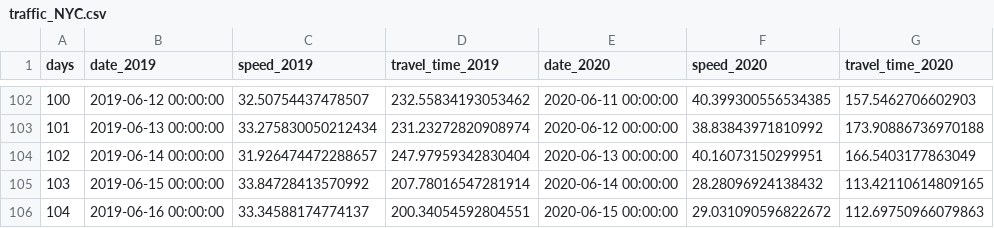
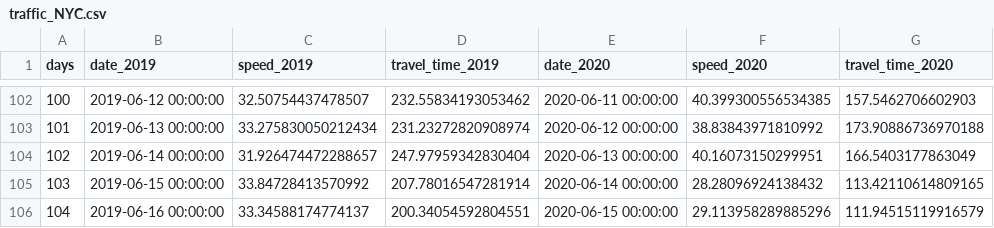
Before and after one commit to hkanezashi/GVTest, a CSV file: docs/data/traffic_NYC.csv, drawn as a sheet; only a part is shown, gaps mark what is left out.

Commit message:
Update data files

```diff
--- a/docs/data/traffic_NYC.csv
+++ b/docs/data/traffic_NYC.csv
@@ -105,2 +105,2 @@ days,date_2019,speed_2019,travel_time_2019,date_2020,speed_2020,travel_time_2020
 103,2019-06-15 00:00:00,33.84728413570992,207.78016547281914,2020-06-14 00:00:00,28.28096924138432,113.42110614809165
-104,2019-06-16 00:00:00,33.34588174774137,200.34054592804551,2020-06-15 00:00:00,29.031090596822672,112.69750966079863
+104,2019-06-16 00:00:00,33.34588174774137,200.34054592804551,2020-06-15 00:00:00,29.113958289885296,111.94515119916579
```
